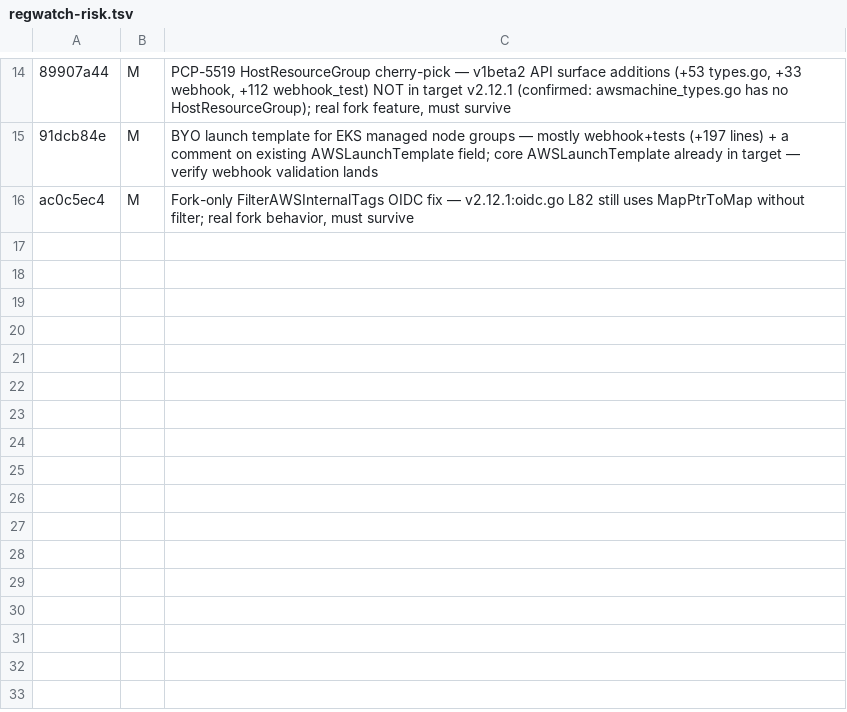
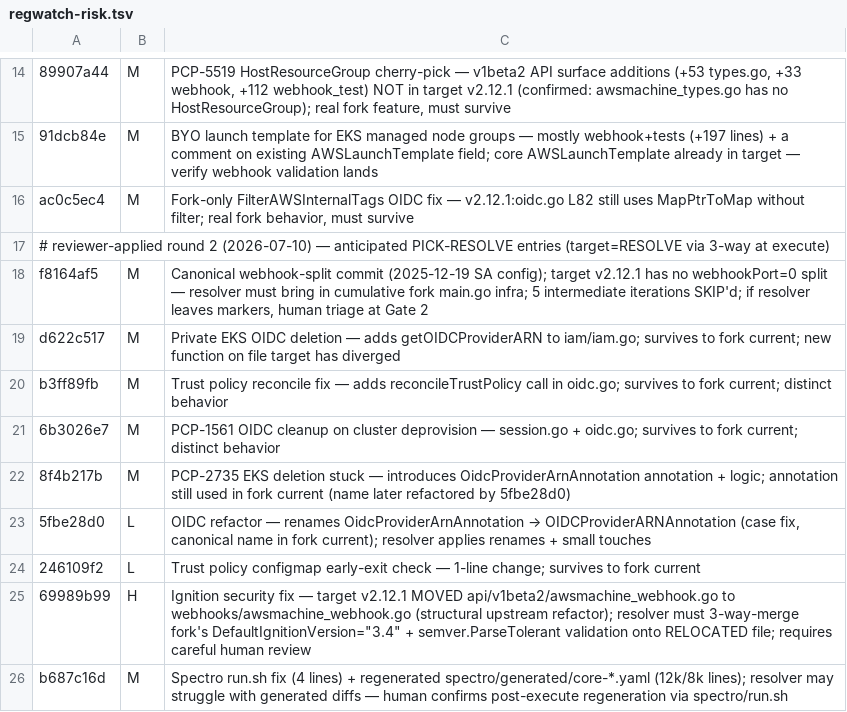
Before and after one commit to spectrocloud/cluster-api-provider-aws, a TSV file: .claude/memory/capi-upgrade/decisions/regwatch-risk.tsv, drawn as a sheet; only a part is shown, gaps mark what is left out; the diff names each change by its address in the sheet, - before the commit and + after, or states it on an @@ line.

Commit message:
capx: PCP-6871 v2.12.1 plan reviewer round 2 — 10 RESOLVE + 8 SKIPs
Reviewer round 2 converged the remaining decision groups:

RESOLVE (force-PICK conflicts, resolver 3-way-merges at execute):
- 24c392cf MIXED spectro-manifests (kustomize infra + regen split)
- f8164af5 canonical webhook :9443 split (main.go)
- d622c517/b3ff89fb/6b3026e7/8f4b217b/5fbe28d0/246109f2 EKS OIDC hotspot
- 69989b99 ignition v3.x validation (HIGH risk — webhook file relocated in target)
- b687c16d spectro run.sh fix

SKIPs (superseded upstream or intermediate iterations):
- c065115f/3fcd9f70/5a5028f5/738315d9/5f8cab0c webhook intermediates
- dd6cfc0e/6e9bc829 v1beta2 tests on files DELETED in target
- fa28b436 pure regen

Expected post-re-plan: PICK 15 · RESOLVE 10 · SKIP 21 · REGEN 1 ·
NEEDS-DECISION ~28 · REGWATCH ~20. 5 HIGH-risk items require human sign-off.

Advisory only — human adds luma/approved on PR #1063.

```diff
--- a/.claude/memory/capi-upgrade/decisions/regwatch-risk.tsv
+++ b/.claude/memory/capi-upgrade/decisions/regwatch-risk.tsv
+row 17: # reviewer-applied round 2 (2026-07-10) — anticipated PICK-RESOLVE entries (target=RESOLVE via 3-way at execute)
+row 18: f8164af5 | M | Canonical webhook-split commit (2025-12-19 SA config); target v2.12.1 has no webhookPort=0 split — resolver must bring in cumulative fork main.go infra; 5 intermediate iterations SKIP'd; if resolver leaves markers, human triage at Gate 2
+row 19: d622c517 | M | Private EKS OIDC deletion — adds getOIDCProviderARN to iam/iam.go; survives to fork current; new function on file target has diverged
+row 20: b3ff89fb | M | Trust policy reconcile fix — adds reconcileTrustPolicy call in oidc.go; survives to fork current; distinct behavior
+row 21: 6b3026e7 | M | PCP-1561 OIDC cleanup on cluster deprovision — session.go + oidc.go; survives to fork current; distinct behavior
+row 22: 8f4b217b | M | PCP-2735 EKS deletion stuck — introduces OidcProviderArnAnnotation annotation + logic; annotation still used in fork current (name later refactored by 5fbe28d0)
+row 23: 5fbe28d0 | L | OIDC refactor — renames OidcProviderArnAnnotation → OIDCProviderARNAnnotation (case fix, canonical name in fork current); resolver applies renames + small touches
+row 24: 246109f2 | L | Trust policy configmap early-exit check — 1-line change; survives to fork current
+row 25: 69989b99 | H | Ignition security fix — target v2.12.1 MOVED api/v1beta2/awsmachine_webhook.go to webhooks/awsmachine_webhook.go (structural upstream refactor); resolver must 3-way-merge fork's DefaultIgnitionVersion="3.4" + semver.ParseTolerant validation onto RELOCATED file; requires careful human review
+row 26: b687c16d | M | Spectro run.sh fix (4 lines) + regenerated spectro/generated/core-*.yaml (12k/8k lines); resolver may struggle with generated diffs — human confirms post-execute regeneration via spectro/run.sh
```
Also changed, not shown: 2 other files.
